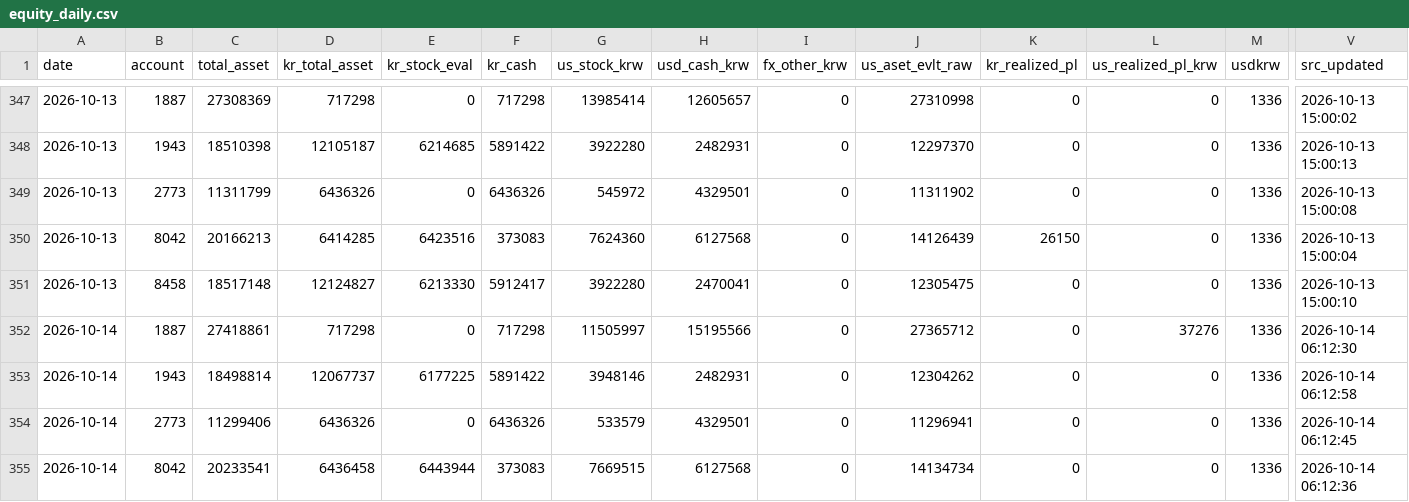
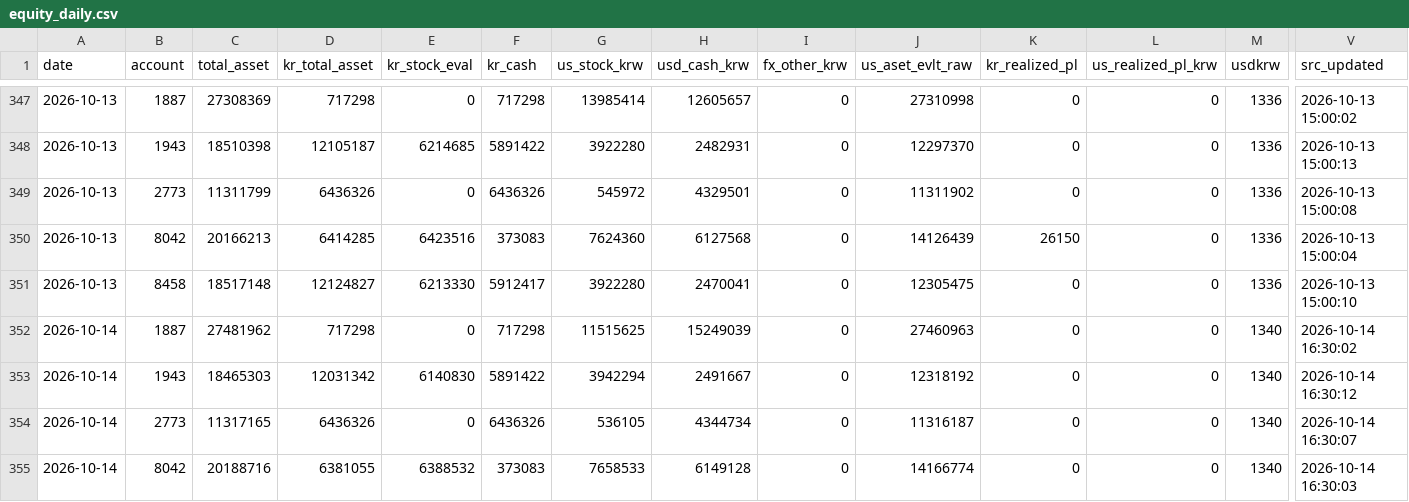
Before and after one commit to momentum79/report-us, a CSV file: equity_daily.csv, drawn as a sheet; only a part is shown, gaps mark what is left out; the diff covers the shown part only; the diff names each change by its address in the sheet, - before the commit and + after, or states it on an @@ line.

```diff
--- a/equity_daily.csv
+++ b/equity_daily.csv
-C352 (total_asset): 27418861
+C352 (total_asset): 27481962
-G352 (us_stock_krw): 11505997
+G352 (us_stock_krw): 11515625
-H352 (usd_cash_krw): 15195566
+H352 (usd_cash_krw): 15249039
-J352 (us_aset_evlt_raw): 27365712
+J352 (us_aset_evlt_raw): 27460963
-L352 (us_realized_pl_krw): 37276
+L352 (us_realized_pl_krw): 0
-M352:M355 (usdkrw): 1336
+M352:M355 (usdkrw): 1340
-V352 (src_updated): 2026-10-14 06:12:30
+V352 (src_updated): 2026-10-14 16:30:02
-C353 (total_asset): 18498814
+C353 (total_asset): 18465303
-D353 (kr_total_asset): 12067737
+D353 (kr_total_asset): 12031342
-E353 (kr_stock_eval): 6177225
+E353 (kr_stock_eval): 6140830
-G353 (us_stock_krw): 3948146
+G353 (us_stock_krw): 3942294
-H353 (usd_cash_krw): 2482931
+H353 (usd_cash_krw): 2491667
-J353 (us_aset_evlt_raw): 12304262
+J353 (us_aset_evlt_raw): 12318192
-V353 (src_updated): 2026-10-14 06:12:58
+V353 (src_updated): 2026-10-14 16:30:12
-C354 (total_asset): 11299406
+C354 (total_asset): 11317165
-G354 (us_stock_krw): 533579
+G354 (us_stock_krw): 536105
-H354 (usd_cash_krw): 4329501
+H354 (usd_cash_krw): 4344734
-J354 (us_aset_evlt_raw): 11296941
+J354 (us_aset_evlt_raw): 11316187
-V354 (src_updated): 2026-10-14 06:12:45
+V354 (src_updated): 2026-10-14 16:30:07
-C355 (total_asset): 20233541
+C355 (total_asset): 20188716
-D355 (kr_total_asset): 6436458
+D355 (kr_total_asset): 6381055
-E355 (kr_stock_eval): 6443944
+E355 (kr_stock_eval): 6388532
-G355 (us_stock_krw): 7669515
+G355 (us_stock_krw): 7658533
-H355 (usd_cash_krw): 6127568
+H355 (usd_cash_krw): 6149128
-J355 (us_aset_evlt_raw): 14134734
+J355 (us_aset_evlt_raw): 14166774
-V355 (src_updated): 2026-10-14 06:12:36
+V355 (src_updated): 2026-10-14 16:30:03
```
Also changed, not shown: 8 edited cells elsewhere in this file, 7 other files.
